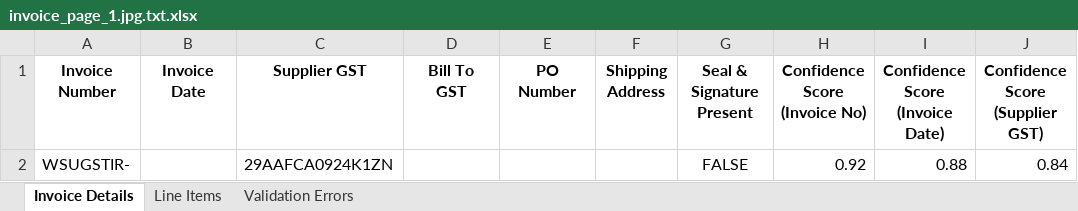
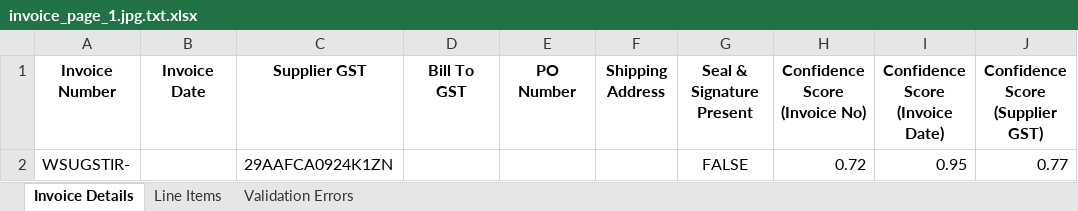
Before and after one commit to Bhavya-PR/Invoice-Handler, an Excel workbook: output/invoice_page_1.jpg.txt.xlsx, sheet Invoice Details, drawn as a sheet; values as stored, in another font and other column widths than the file's, no borders; the diff names each change by its address in the sheet, - before the commit and + after, or states it on an @@ line.

```diff
--- a/output/invoice_page_1.jpg.txt.xlsx (sheet Invoice Details)
+++ b/output/invoice_page_1.jpg.txt.xlsx (sheet Invoice Details)
-H2 (Confidence Score (Invoice No)): 0.92
+H2 (Confidence Score (Invoice No)): 0.72
-I2 (Confidence Score (Invoice Date)): 0.88
+I2 (Confidence Score (Invoice Date)): 0.95
-J2 (Confidence Score (Supplier GST)): 0.84
+J2 (Confidence Score (Supplier GST)): 0.77
```
Also changed, not shown: output/invoice_page_2.jpg.txt.xlsx, output/invoice_page_3.jpg.txt.xlsx, 5 other files.
